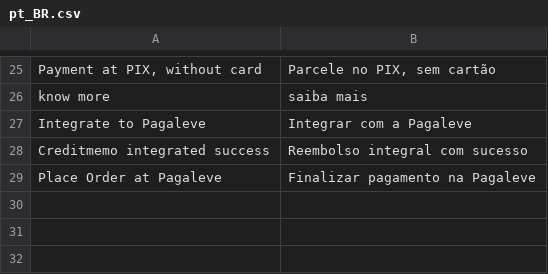
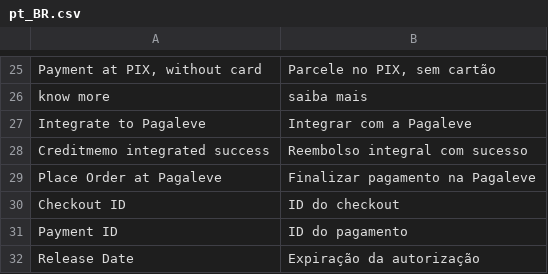
Before and after one commit to pagaleve/pagaleve-magento2-extension, a CSV file: i18n/pt_BR.csv, drawn as a sheet; only a part is shown, gaps mark what is left out; the diff names each change by its address in the sheet, - before the commit and + after, or states it on an @@ line.

```diff
--- a/i18n/pt_BR.csv
+++ b/i18n/pt_BR.csv
+row 30: Checkout ID | ID do checkout
+row 31: Payment ID | ID do pagamento
+row 32: Release Date | Expiração da autorização
```
Also changed, not shown: 1 other file.
